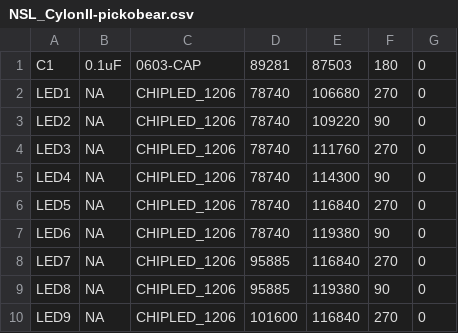
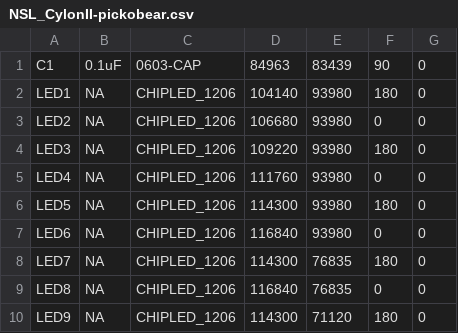
Before and after one commit to glocklueng/032, a CSV file: NSL_CylonII/NSL_CylonII-pickobear.csv, drawn as a sheet; only a part is shown; the diff covers the shown part only.

```diff
--- a/NSL_CylonII/NSL_CylonII-pickobear.csv
+++ b/NSL_CylonII/NSL_CylonII-pickobear.csv
@@ -1,10 +1,10 @@
-C1,0.1uF,0603-CAP,89281,87503,180,0
-LED1,NA,CHIPLED_1206,78740,106680,270,0
-LED2,NA,CHIPLED_1206,78740,109220,90,0
-LED3,NA,CHIPLED_1206,78740,111760,270,0
-LED4,NA,CHIPLED_1206,78740,114300,90,0
-LED5,NA,CHIPLED_1206,78740,116840,270,0
-LED6,NA,CHIPLED_1206,78740,119380,90,0
-LED7,NA,CHIPLED_1206,95885,116840,270,0
-LED8,NA,CHIPLED_1206,95885,119380,90,0
-LED9,NA,CHIPLED_1206,101600,116840,270,0
+"C1","0.1uF","0603-CAP","84963","83439","90","0"
+"LED1","NA","CHIPLED_1206","104140","93980","180","0"
+"LED2","NA","CHIPLED_1206","106680","93980","0","0"
+"LED3","NA","CHIPLED_1206","109220","93980","180","0"
+"LED4","NA","CHIPLED_1206","111760","93980","0","0"
+"LED5","NA","CHIPLED_1206","114300","93980","180","0"
+"LED6","NA","CHIPLED_1206","116840","93980","0","0"
+"LED7","NA","CHIPLED_1206","114300","76835","180","0"
+"LED8","NA","CHIPLED_1206","116840","76835","0","0"
+"LED9","NA","CHIPLED_1206","114300","71120","180","0"
```
Also changed, not shown: 102 edited cells elsewhere in this file, 1 other file.
